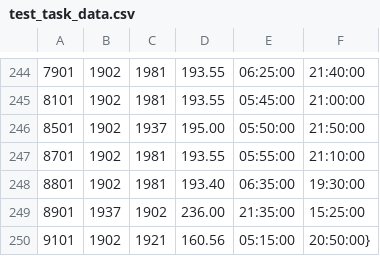
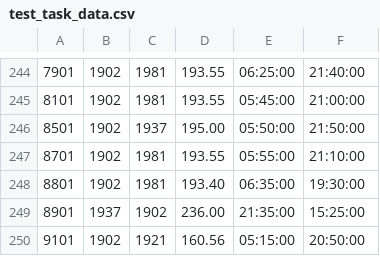
Before and after one commit to maxym-ko/trains_problem, a CSV file: test_task_data.csv, drawn as a sheet; only a part is shown, gaps mark what is left out; the diff names each change by its address in the sheet, - before the commit and + after, or states it on an @@ line.

Commit message:
Fix `test_task_data.csv`

```diff
--- a/test_task_data.csv
+++ b/test_task_data.csv
-F250: 20:50:00}
+F250: 20:50:00
```
